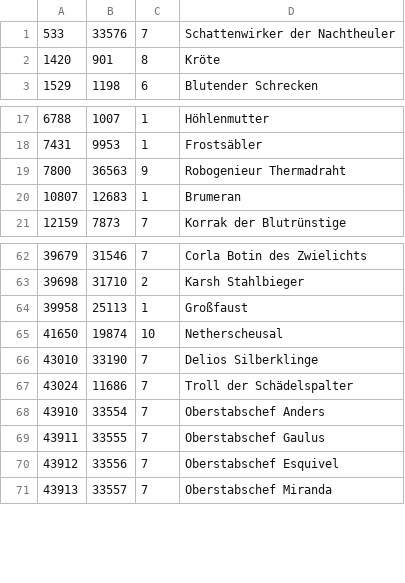
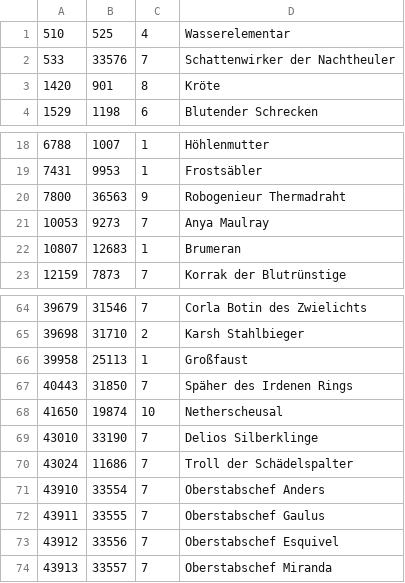
Before and after one commit to ferso/wowmodelviewer, a CSV file: bin/deDE/npcs.csv, drawn as a sheet; only a part is shown, gaps mark what is left out.

```diff
--- a/bin/deDE/npcs.csv
+++ b/bin/deDE/npcs.csv
@@ -1 +1,2 @@
+510,525,4,Wasserelementar
 533,33576,7,Schattenwirker der Nachtheuler
@@ -19,2 +20,3 @@
 7800,36563,9,Robogenieur Thermadraht
+10053,9273,7,Anya Maulray
 10807,12683,1,Brumeran
@@ -64,2 +66,3 @@
 39958,25113,1,Großfaust
+40443,31850,7,Späher des Irdenen Rings
 41650,19874,10,Netherscheusal
```
Also changed, not shown: bin/enUS/npcs.csv, bin/koKR/npcs.csv, 5 other files.
